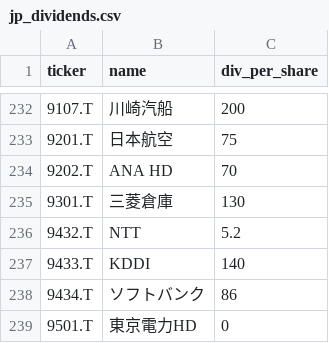
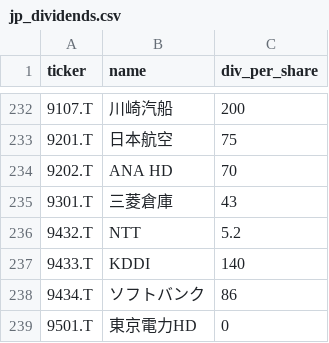
Before and after one commit to okanemochi-banzai/nikkei225-screener, a CSV file: jp_dividends.csv, drawn as a sheet; only a part is shown, gaps mark what is left out; the diff covers the shown part only.

```diff
--- a/jp_dividends.csv
+++ b/jp_dividends.csv
@@ -234,3 +234,3 @@ ticker,name,div_per_share
 9202.T,ANA HD,70
-9301.T,三菱倉庫,130
+9301.T,三菱倉庫,43
 9432.T,NTT,5.2
```
Also changed, not shown: 6 edited cells elsewhere in this file.
